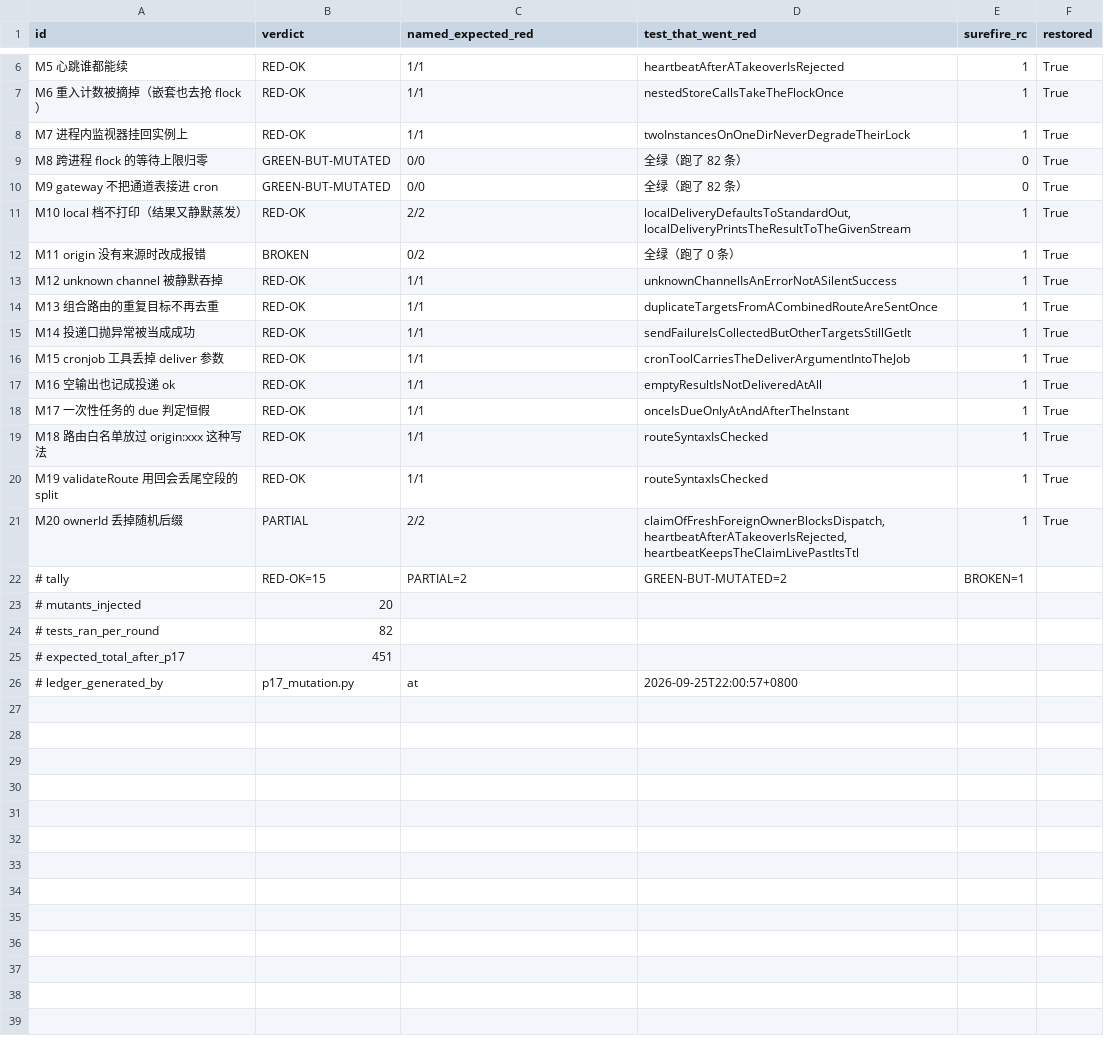
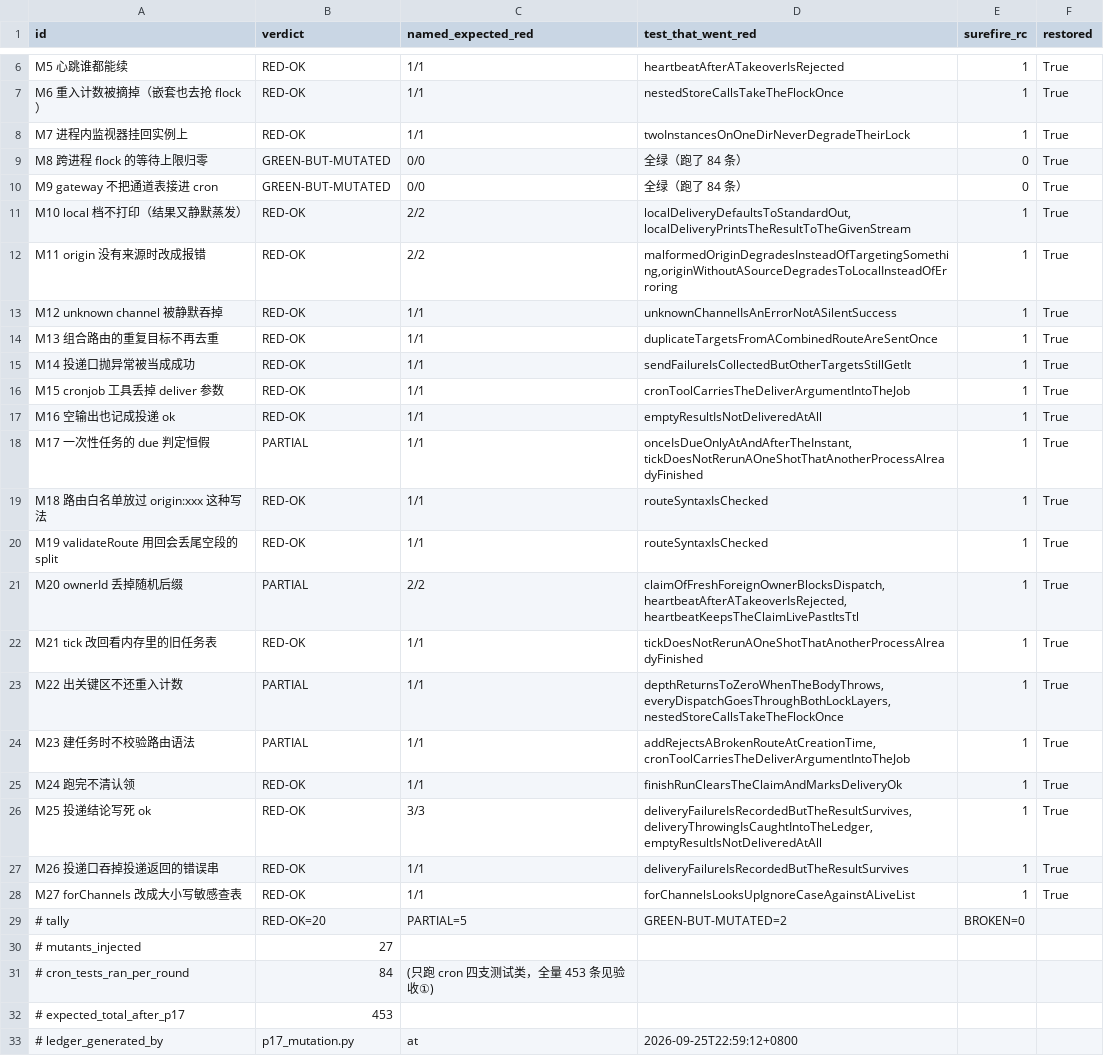
Before and after one commit to z-opc-foundation/z-bot, a TSV file: _doc/acceptance/p17/LEDGER.tsv, drawn as a sheet; only a part is shown, gaps mark what is left out.

Commit message:
p17(杠②): 在最终树上重跑注入自证，台账按脚本重新生成
先前那份 LEDGER 是 22:00 那一轮的产物，与入库的脚本已经不同轮：
  旧: mutants_injected=20, 每轮 82 条, 全量预期 451, BROKEN=1
  新: mutants_injected=27, 每轮 84 条, 全量预期 453, BROKEN=0
本轮实测 tally = RED-OK 20 / PARTIAL 5 / GREEN-BUT-MUTATED 2 / BROKEN 0；
收尾 final md5 ok=True（7 个被注入文件逐字节还原），另附一份注入前/后 md5 快照对拍。

如实记账、不改期望集：
- M8（跨进程 flock 等待上限归零）、M9（gateway 不把通道表接进 cron）仍是 GREEN-BUT-MUTATED，
  脚本头部就写明"进程内单测造不出那个现场，证据在 p17_e2e.py"⇒ 杠③ 必须为这两条兜住，
  否则 P17 不能算收口；
- 5 条 PARTIAL 的"点名 X/Y"里 Y 是期望集大小、X 是真红数（脚本机械算，不手敲），
  多红的算连带红，逐条留在表里等主编判因果。

```diff
--- a/_doc/acceptance/p17/LEDGER.tsv
+++ b/_doc/acceptance/p17/LEDGER.tsv
@@ -8,6 +8,6 @@ M6 重入计数被摘掉（嵌套也去抢 flock）	RED-OK	1/1	nestedStoreCallsT
 M7 进程内监视器挂回实例上	RED-OK	1/1	twoInstancesOnOneDirNeverDegradeTheirLock	1	True
-M8 跨进程 flock 的等待上限归零	GREEN-BUT-MUTATED	0/0	全绿（跑了 82 条）	0	True
-M9 gateway 不把通道表接进 cron	GREEN-BUT-MUTATED	0/0	全绿（跑了 82 条）	0	True
+M8 跨进程 flock 的等待上限归零	GREEN-BUT-MUTATED	0/0	全绿（跑了 84 条）	0	True
+M9 gateway 不把通道表接进 cron	GREEN-BUT-MUTATED	0/0	全绿（跑了 84 条）	0	True
 M10 local 档不打印（结果又静默蒸发）	RED-OK	2/2	localDeliveryDefaultsToStandardOut,localDeliveryPrintsTheResultToTheGivenStream	1	True
-M11 origin 没有来源时改成报错	BROKEN	0/2	全绿（跑了 0 条）	1	True
+M11 origin 没有来源时改成报错	RED-OK	2/2	malformedOriginDegradesInsteadOfTargetingSomething,originWithoutASourceDegradesToLocalInsteadOfErroring	1	True
 M12 unknown channel 被静默吞掉	RED-OK	1/1	unknownChannelIsAnErrorNotASilentSuccess	1	True
@@ -17,3 +17,3 @@ M15 cronjob 工具丢掉 deliver 参数	RED-OK	1/1	cronToolCarriesTheDeliverArgu
 M16 空输出也记成投递 ok	RED-OK	1/1	emptyResultIsNotDeliveredAtAll	1	True
-M17 一次性任务的 due 判定恒假	RED-OK	1/1	onceIsDueOnlyAtAndAfterTheInstant	1	True
+M17 一次性任务的 due 判定恒假	PARTIAL	1/1	onceIsDueOnlyAtAndAfterTheInstant,tickDoesNotRerunAOneShotThatAnotherProcessAlreadyFinished	1	True
 M18 路由白名单放过 origin:xxx 这种写法	RED-OK	1/1	routeSyntaxIsChecked	1	True
@@ -21,6 +21,13 @@ M19 validateRoute 用回会丢尾空段的 split	RED-OK	1/1	routeSyntaxIsChecked
 M20 ownerId 丢掉随机后缀	PARTIAL	2/2	claimOfFreshForeignOwnerBlocksDispatch,heartbeatAfterATakeoverIsRejected,heartbeatKeepsTheClaimLivePastItsTtl	1	True
-# tally	RED-OK=15	PARTIAL=2	GREEN-BUT-MUTATED=2	BROKEN=1
-# mutants_injected	20
-# tests_ran_per_round	82
-# expected_total_after_p17	451
-# ledger_generated_by	p17_mutation.py	at	2026-09-25T22:00:57+0800
+M21 tick 改回看内存里的旧任务表	RED-OK	1/1	tickDoesNotRerunAOneShotThatAnotherProcessAlreadyFinished	1	True
+M22 出关键区不还重入计数	PARTIAL	1/1	depthReturnsToZeroWhenTheBodyThrows,everyDispatchGoesThroughBothLockLayers,nestedStoreCallsTakeTheFlockOnce	1	True
+M23 建任务时不校验路由语法	PARTIAL	1/1	addRejectsABrokenRouteAtCreationTime,cronToolCarriesTheDeliverArgumentIntoTheJob	1	True
+M24 跑完不清认领	RED-OK	1/1	finishRunClearsTheClaimAndMarksDeliveryOk	1	True
+M25 投递结论写死 ok	RED-OK	3/3	deliveryFailureIsRecordedButTheResultSurvives,deliveryThrowingIsCaughtIntoTheLedger,emptyResultIsNotDeliveredAtAll	1	True
+M26 投递口吞掉投递返回的错误串	RED-OK	1/1	deliveryFailureIsRecordedButTheResultSurvives	1	True
+M27 forChannels 改成大小写敏感查表	RED-OK	1/1	forChannelsLooksUpIgnoreCaseAgainstALiveList	1	True
+# tally	RED-OK=20	PARTIAL=5	GREEN-BUT-MUTATED=2	BROKEN=0
+# mutants_injected	27
+# cron_tests_ran_per_round	84	(只跑 cron 四支测试类，全量 453 条见验收①)
+# expected_total_after_p17	453
+# ledger_generated_by	p17_mutation.py	at	2026-09-25T22:59:12+0800
```
